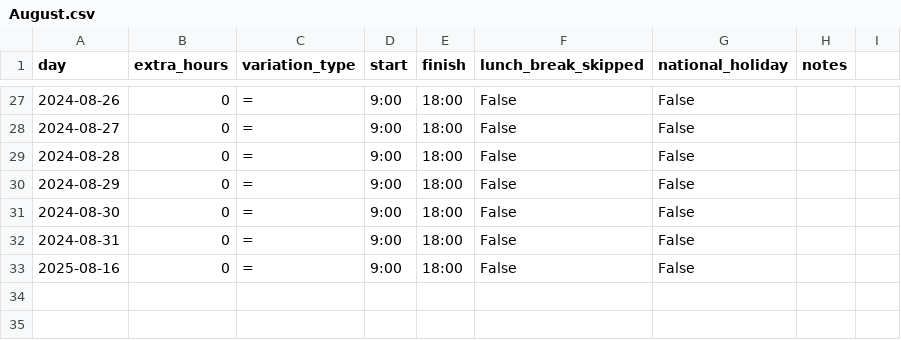
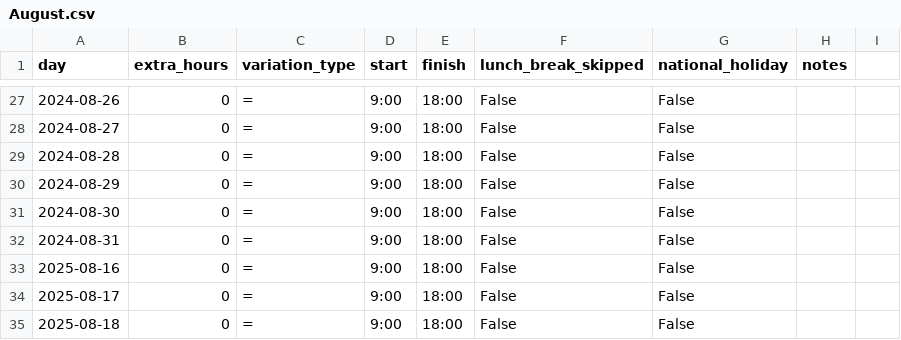
Before and after one commit to marcozammuto/full_stack_workbench, a CSV file: data/2025/August.csv, drawn as a sheet; only a part is shown, gaps mark what is left out.

```diff
--- a/data/2025/August.csv
+++ b/data/2025/August.csv
@@ -33 +33,3 @@ day,extra_hours,variation_type,start,finish,lunch_break_skipped,national_holiday
 2025-08-16,0,=,9:00,18:00,False,False,
+2025-08-17,0,=,9:00,18:00,False,False,
+2025-08-18,0,=,9:00,18:00,False,False,
```
Also changed, not shown: 3 other files.
